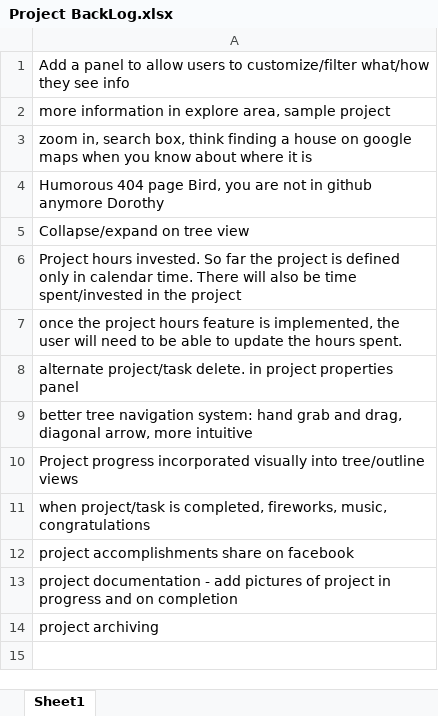
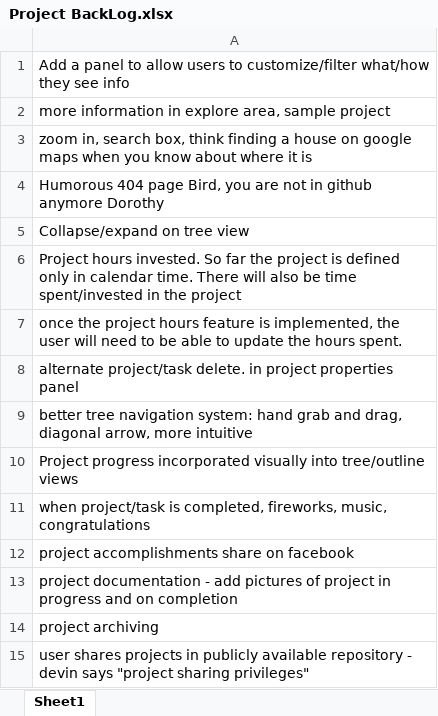
Before and after one commit to jakesays/Planit, an Excel workbook: docs/Project BackLog.xlsx, sheet Sheet1, drawn as a sheet; values as stored, in another font and other column widths than the file's, no borders; the diff names each change by its address in the sheet, - before the commit and + after, or states it on an @@ line.

```diff
--- a/docs/Project BackLog.xlsx (sheet Sheet1)
+++ b/docs/Project BackLog.xlsx (sheet Sheet1)
+row 15: user shares projects in publicly available repository - devin says "project sharing privileges"
```
Also changed, not shown: 2 other files.
